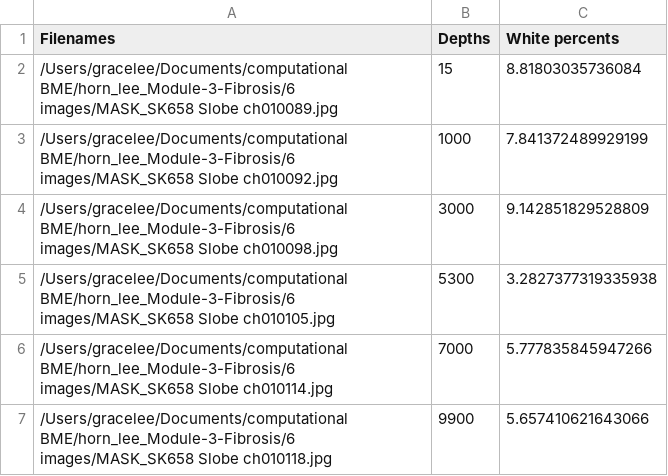
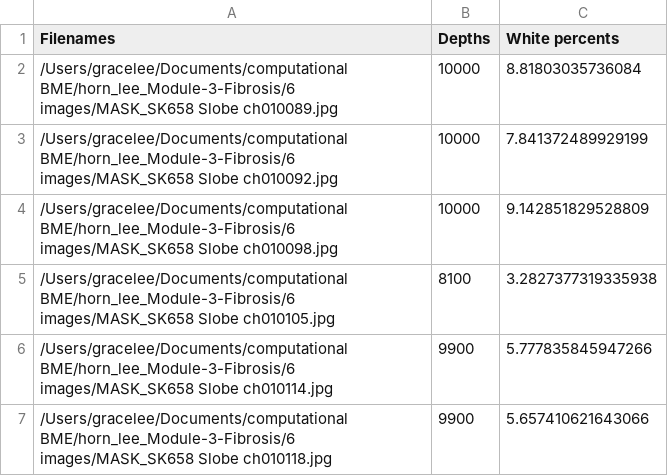
Before and after one commit to gracevl/horn_lee_Module-3-Fibrosis, a CSV file: Percent_White_Pixels.csv, drawn as a sheet.

```diff
--- a/Percent_White_Pixels.csv
+++ b/Percent_White_Pixels.csv
@@ -1,7 +1,7 @@
 Filenames,Depths,White percents
-/Users/gracelee/Documents/computational BME/horn_lee_Module-3-Fibrosis/6 images/MASK_SK658 Slobe ch010089.jpg,15,8.81803035736084
-/Users/gracelee/Documents/computational BME/horn_lee_Module-3-Fibrosis/6 images/MASK_SK658 Slobe ch010092.jpg,1000,7.841372489929199
-/Users/gracelee/Documents/computational BME/horn_lee_Module-3-Fibrosis/6 images/MASK_SK658 Slobe ch010098.jpg,3000,9.142851829528809
-/Users/gracelee/Documents/computational BME/horn_lee_Module-3-Fibrosis/6 images/MASK_SK658 Slobe ch010105.jpg,5300,3.2827377319335938
-/Users/gracelee/Documents/computational BME/horn_lee_Module-3-Fibrosis/6 images/MASK_SK658 Slobe ch010114.jpg,7000,5.777835845947266
+/Users/gracelee/Documents/computational BME/horn_lee_Module-3-Fibrosis/6 images/MASK_SK658 Slobe ch010089.jpg,10000,8.81803035736084
+/Users/gracelee/Documents/computational BME/horn_lee_Module-3-Fibrosis/6 images/MASK_SK658 Slobe ch010092.jpg,10000,7.841372489929199
+/Users/gracelee/Documents/computational BME/horn_lee_Module-3-Fibrosis/6 images/MASK_SK658 Slobe ch010098.jpg,10000,9.142851829528809
+/Users/gracelee/Documents/computational BME/horn_lee_Module-3-Fibrosis/6 images/MASK_SK658 Slobe ch010105.jpg,8100,3.2827377319335938
+/Users/gracelee/Documents/computational BME/horn_lee_Module-3-Fibrosis/6 images/MASK_SK658 Slobe ch010114.jpg,9900,5.777835845947266
 /Users/gracelee/Documents/computational BME/horn_lee_Module-3-Fibrosis/6 images/MASK_SK658 Slobe ch010118.jpg,9900,5.657410621643066
```
Also changed, not shown: 1 other file.
